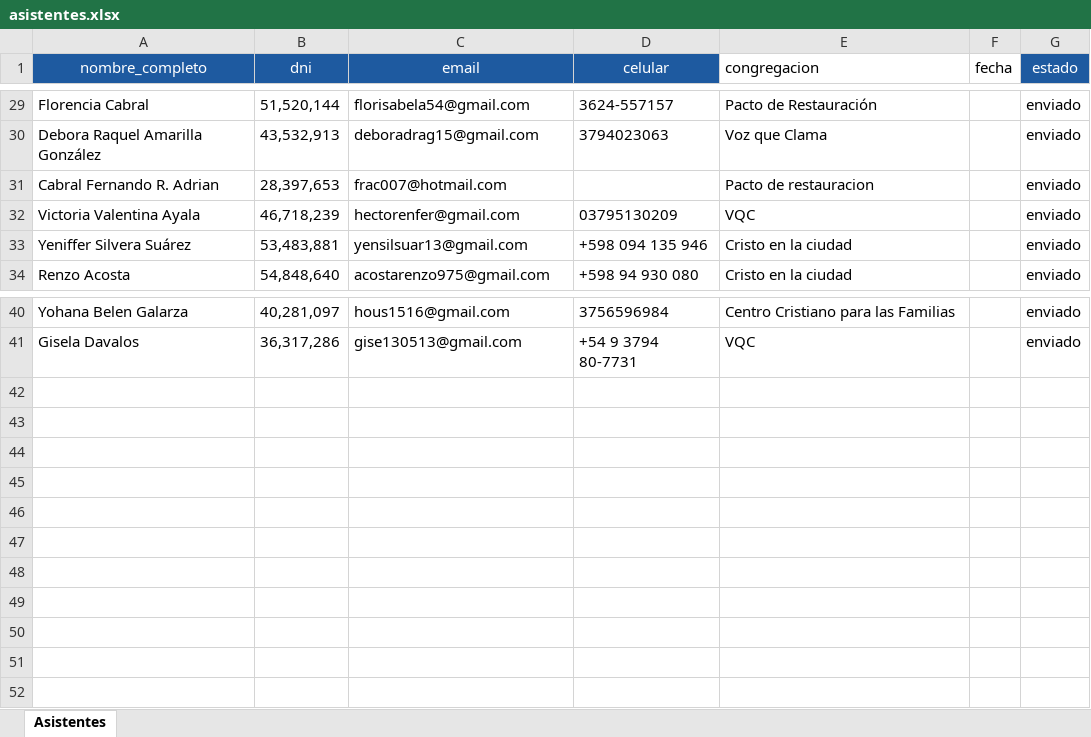
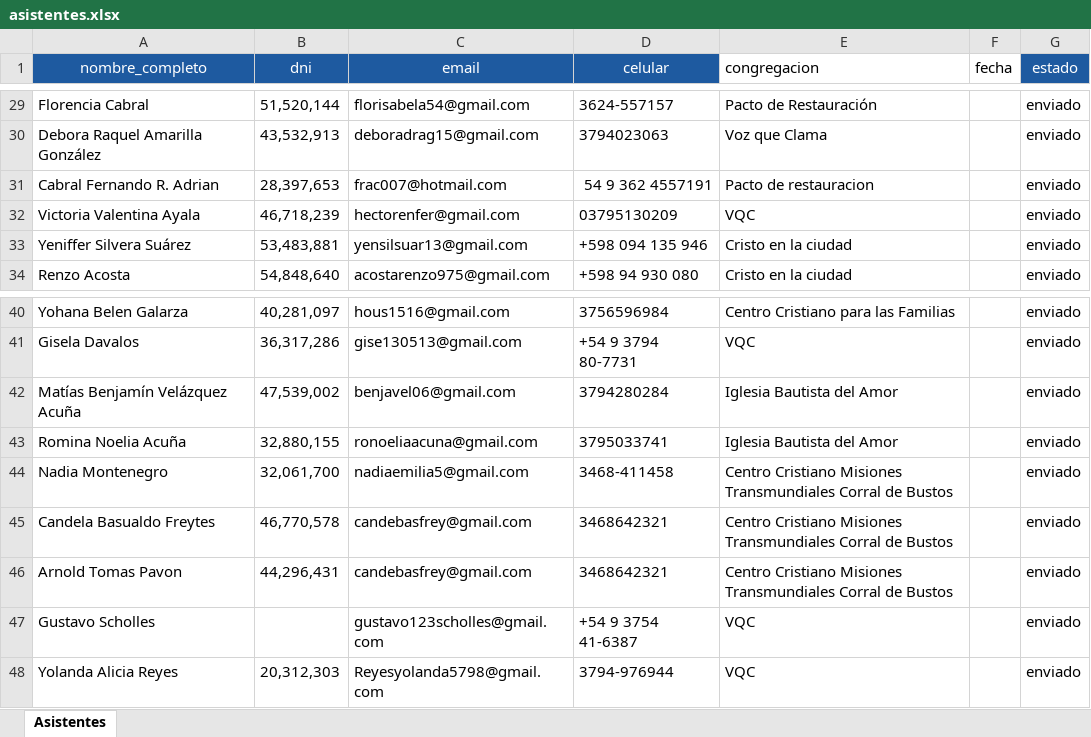
Before and after one commit to casellisofi/tickets-platform, an Excel workbook: data/asistentes.xlsx, sheet Asistentes, drawn as a sheet; only a part is shown, gaps mark what is left out; values as stored, in another font and other column widths than the file's, no borders; the diff names each change by its address in the sheet, - before the commit and + after, or states it on an @@ line.

```diff
--- a/data/asistentes.xlsx (sheet Asistentes)
+++ b/data/asistentes.xlsx (sheet Asistentes)
-D31 (celular): (empty)
+D31 (celular): 54 9 362 4557191
+row 42: Matías Benjamín Velázquez Acuña | 47,539,002 | benjavel06@gmail.com | 3794280284 | Iglesia Bautista del Amor |  | enviado
+row 43: Romina Noelia Acuña | 32,880,155 | ronoeliaacuna@gmail.com | 3795033741 | Iglesia Bautista del Amor |  | enviado
+row 44: Nadia Montenegro | 32,061,700 | nadiaemilia5@gmail.com | 3468-411458 | Centro Cristiano Misiones Transmundiales Corral de Bustos |  | enviado
+row 45: Candela Basualdo Freytes | 46,770,578 | candebasfrey@gmail.com | 3468642321 | Centro Cristiano Misiones Transmundiales Corral de Bustos |  | enviado
+row 46: Arnold Tomas Pavon | 44,296,431 | candebasfrey@gmail.com | 3468642321 | Centro Cristiano Misiones Transmundiales Corral de Bustos |  | enviado
+row 47: Gustavo Scholles |  | gustavo123scholles@gmail.com | +54 9 3754 41-6387 | VQC |  | enviado
+row 48: Yolanda Alicia Reyes | 20,312,303 | Reyesyolanda5798@gmail.com | 3794-976944 | VQC |  | enviado
```
Also changed, not shown: 9 other files.
